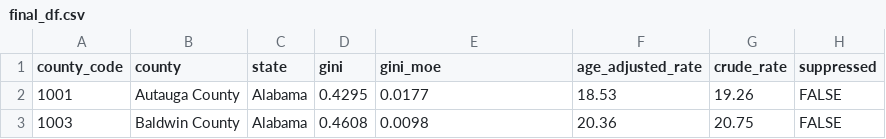
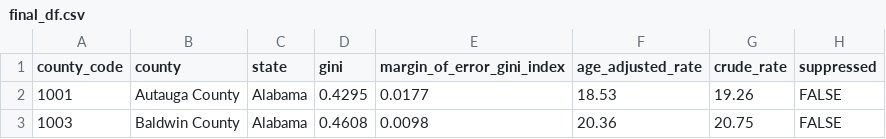
Before and after one commit to fwt2107/Thesis, a CSV file: Cleaned data/County/final_df.csv, drawn as a sheet; only a part is shown; the diff names each change by its address in the sheet, - before the commit and + after, or states it on an @@ line.

```diff
--- a/Cleaned data/County/final_df.csv
+++ b/Cleaned data/County/final_df.csv
-E1: gini_moe
+E1: margin_of_error_gini_index
```
Also changed, not shown: 2 other files.
